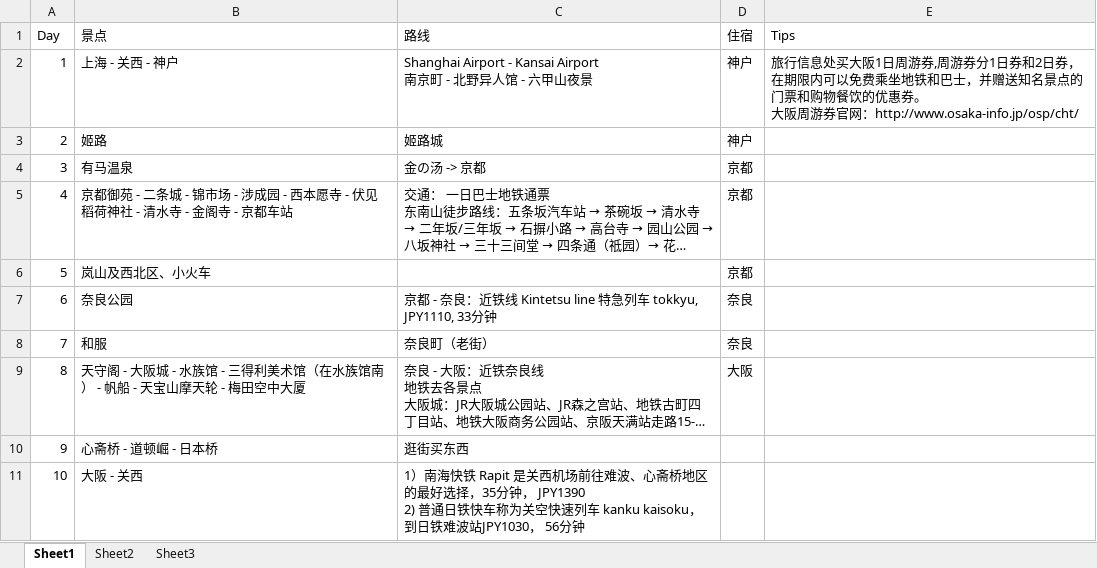
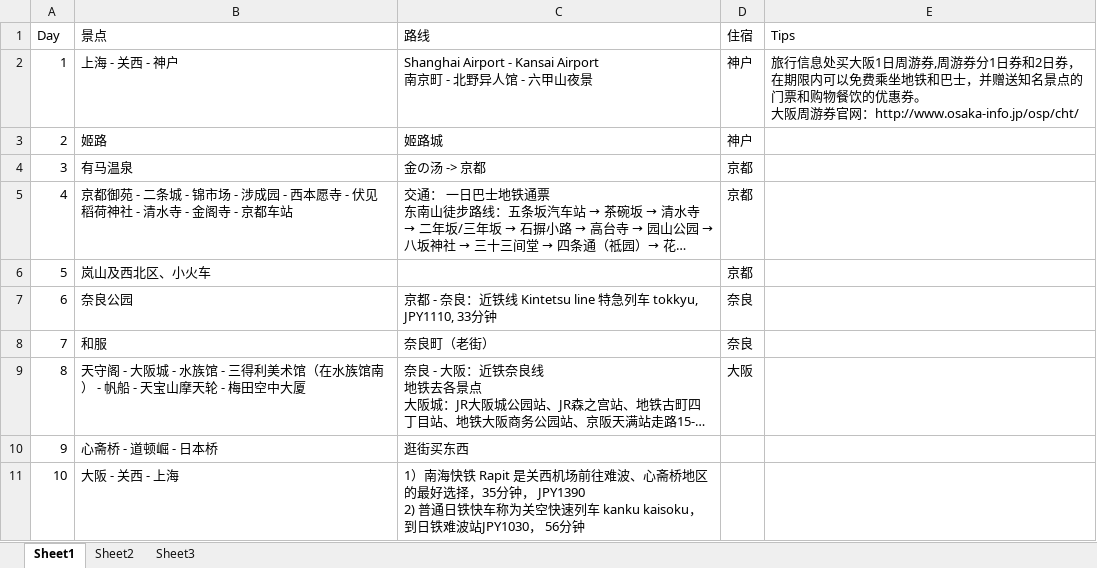
Before and after one commit to chenhuan1021/JPTravel, an Excel workbook: plan/日本旅行行程安排_v2.xlsx, sheet Sheet1, drawn as a sheet; long unchanged cells end in …; values as stored, in another font and other column widths than the file's, no borders; the diff names each change by its address in the sheet, - before the commit and + after, or states it on an @@ line.

Commit message:
update JP travel plan

```diff
--- a/plan/日本旅行行程安排_v2.xlsx (sheet Sheet1)
+++ b/plan/日本旅行行程安排_v2.xlsx (sheet Sheet1)
-B11 (景点): 大阪 - 关西
+B11 (景点): 大阪 - 关西 - 上海
```
Also changed, not shown: 8 other files.
